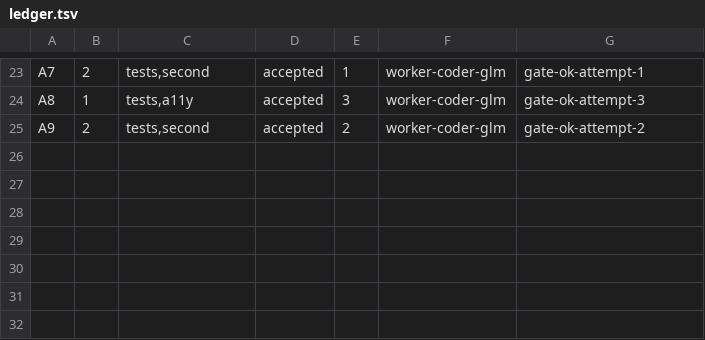
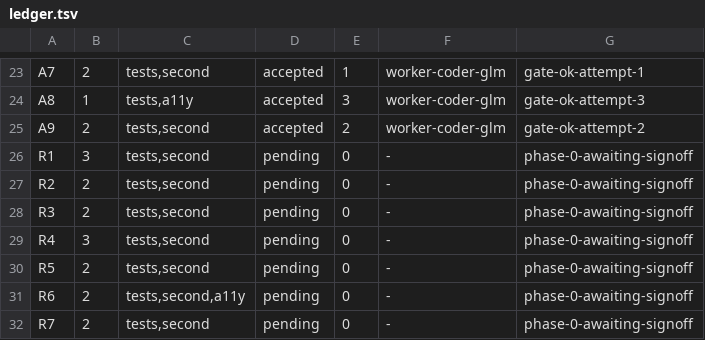
Before and after one commit to dgallion1/simpleBudget, a TSV file: .swarm/ledger.tsv, drawn as a sheet; only a part is shown, gaps mark what is left out; the diff names each change by its address in the sheet, - before the commit and + after, or states it on an @@ line.

```diff
--- a/.swarm/ledger.tsv
+++ b/.swarm/ledger.tsv
+row 26: R1 | 3 | tests,second | pending | 0 | - | phase-0-awaiting-signoff
+row 27: R2 | 2 | tests,second | pending | 0 | - | phase-0-awaiting-signoff
+row 28: R3 | 2 | tests,second | pending | 0 | - | phase-0-awaiting-signoff
+row 29: R4 | 3 | tests,second | pending | 0 | - | phase-0-awaiting-signoff
+row 30: R5 | 2 | tests,second | pending | 0 | - | phase-0-awaiting-signoff
+row 31: R6 | 2 | tests,second,a11y | pending | 0 | - | phase-0-awaiting-signoff
+row 32: R7 | 2 | tests,second | pending | 0 | - | phase-0-awaiting-signoff
```
Also changed, not shown: 13 other files.
